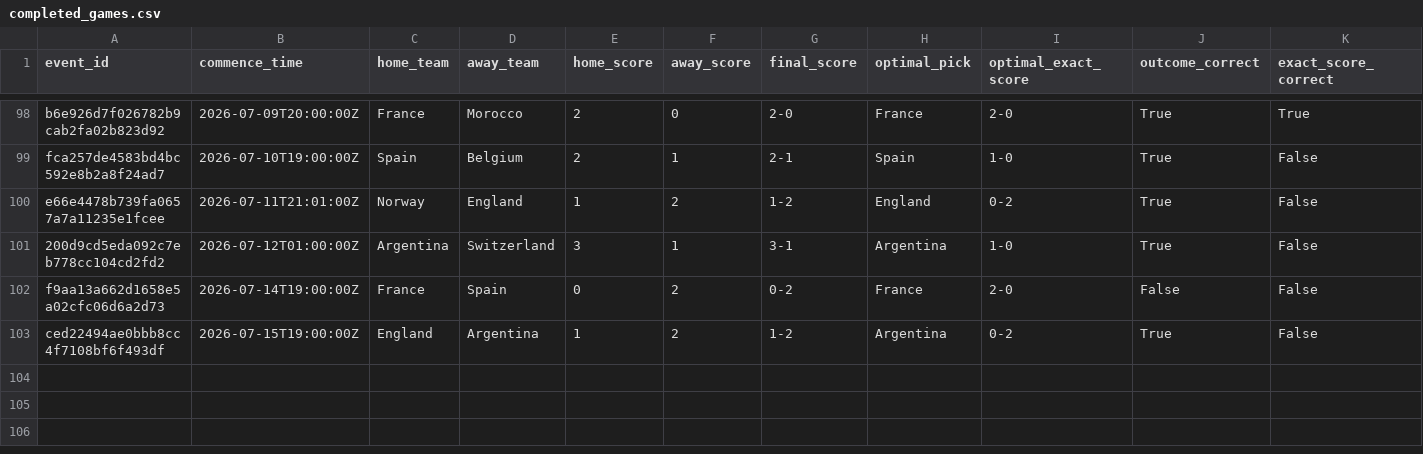
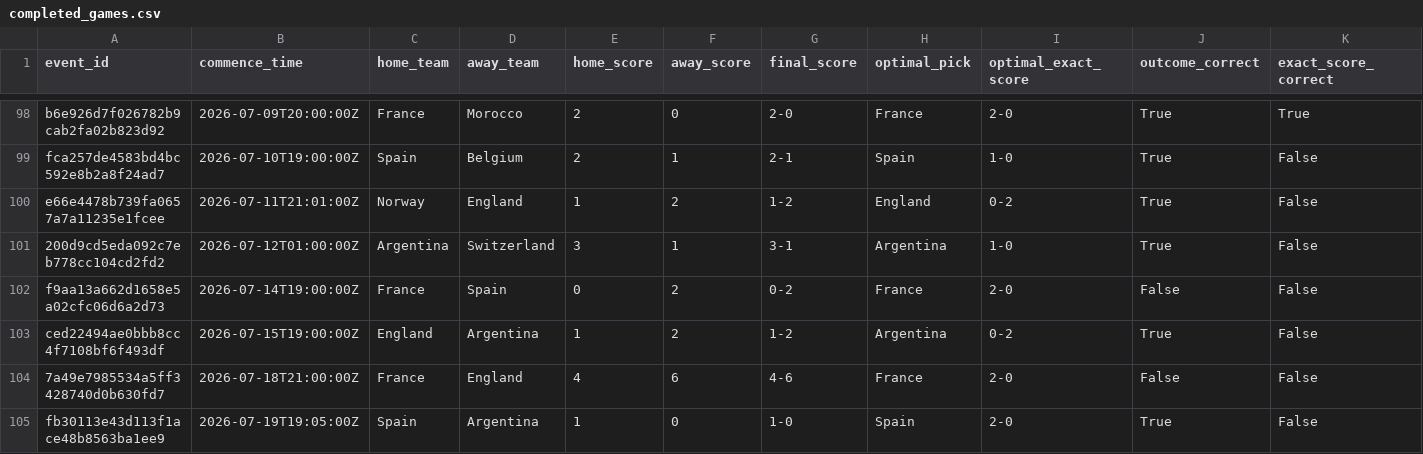
Before and after one commit to ManuelFay/mpp, a CSV file: data/mpg/completed_games.csv, drawn as a sheet; only a part is shown, gaps mark what is left out; rows hold the shown columns only; the diff names each change by its address in the sheet, - before the commit and + after, or states it on an @@ line.

```diff
--- a/data/mpg/completed_games.csv
+++ b/data/mpg/completed_games.csv
+row 104: 7a49e7985534a5ff3428740d0b630fd7 | 2026-07-18T21:00:00Z | France | England | 4 | 6 | 4-6 | France | 2-0 | False | False
+row 105: fb30113e43d113f1ace48b8563ba1ee9 | 2026-07-19T19:05:00Z | Spain | Argentina | 1 | 0 | 1-0 | Spain | 2-0 | True | False
```
Also changed, not shown: data/analysis/strategy_simulations/bookmaker_injected/completed_top1_results.csv, 7 other files.
